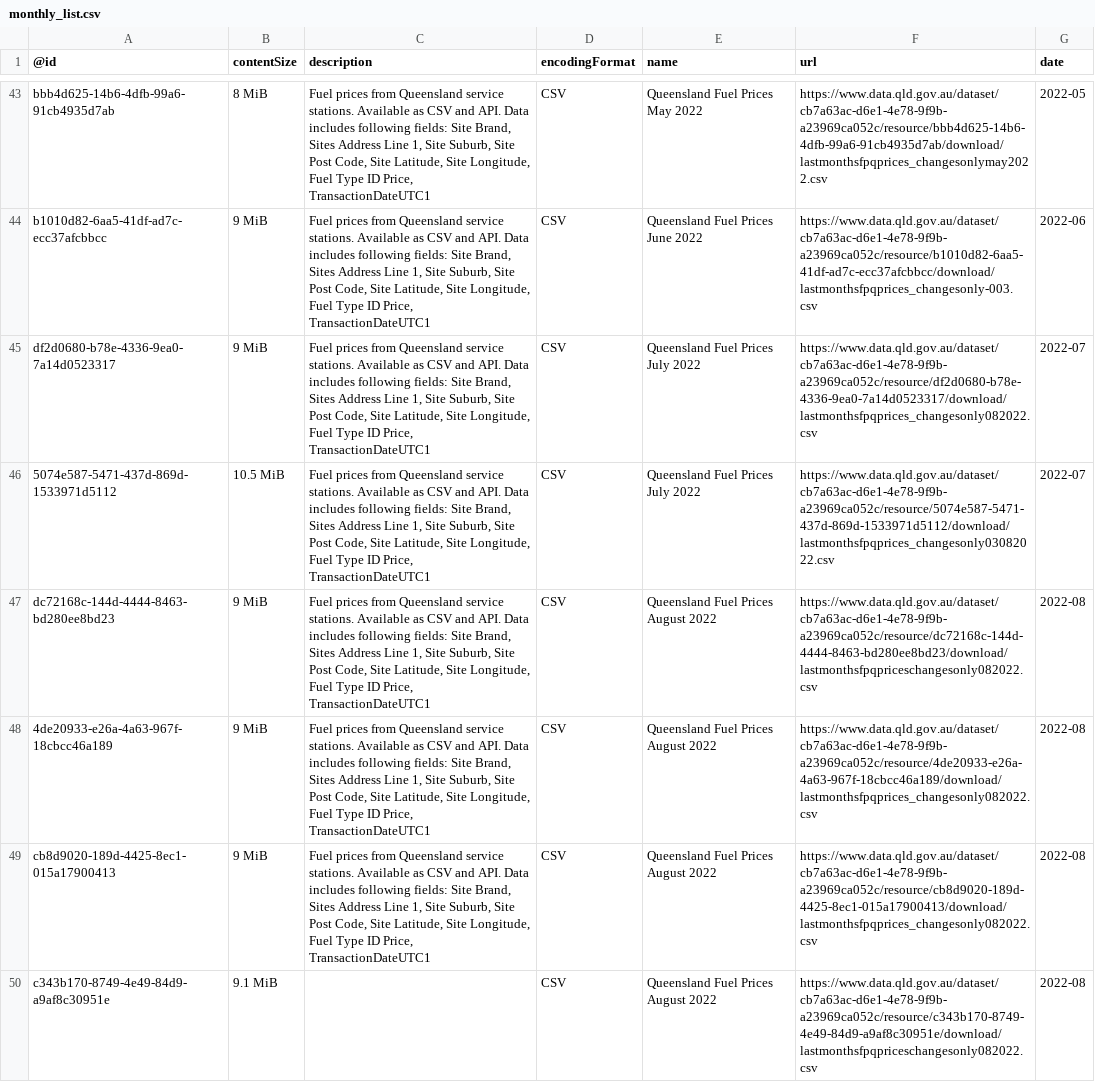
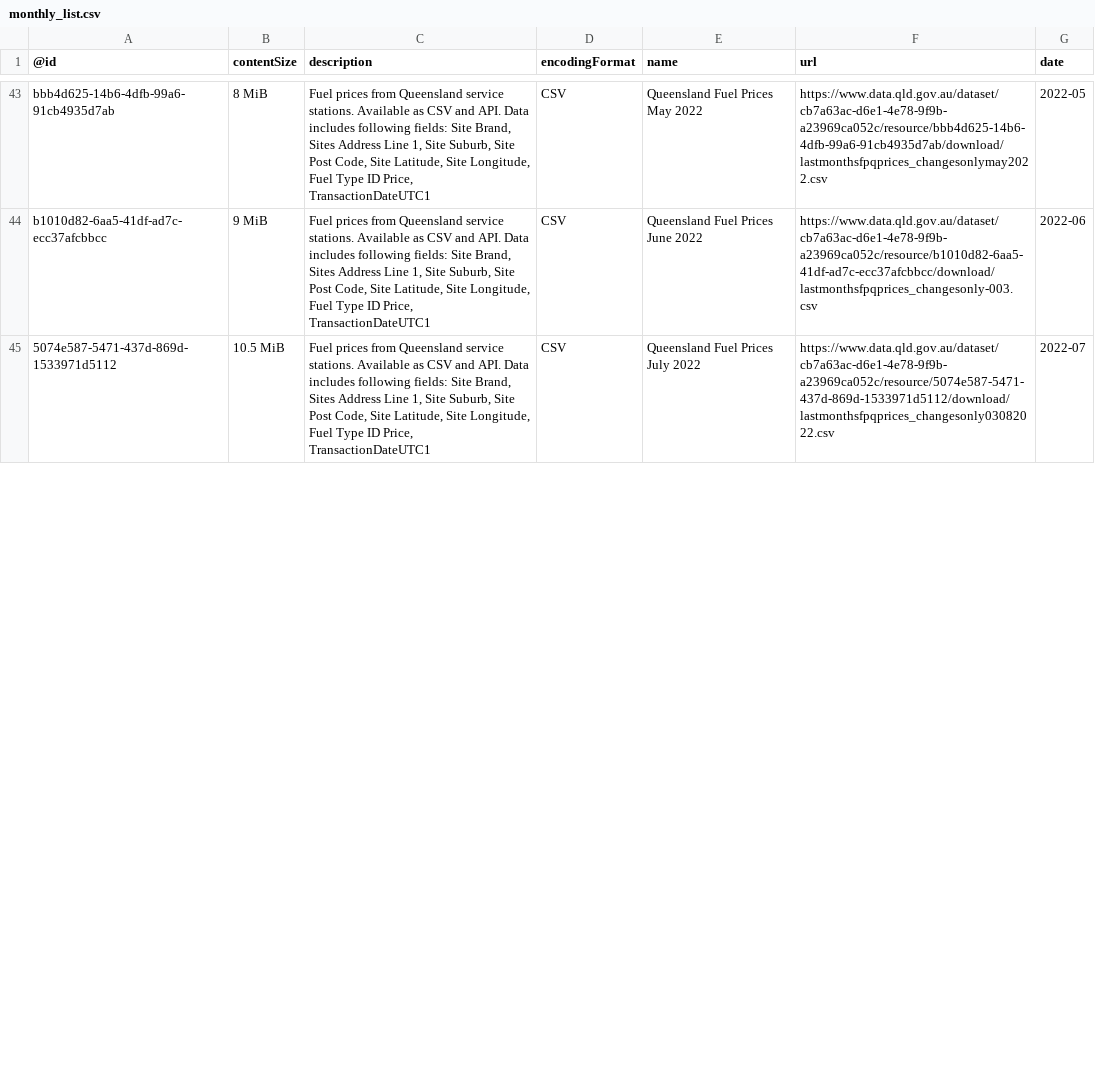
Before and after one commit to gsajko/QLD_fuel_scraping, a CSV file: data/monthly_list.csv, drawn as a sheet; only a part is shown, gaps mark what is left out; the diff covers the shown part only; the diff names each change by its address in the sheet, - before the commit and + after, or states it on an @@ line.

```diff
--- a/data/monthly_list.csv
+++ b/data/monthly_list.csv
-row 45: df2d0680-b78e-4336-9ea0-7a14d0523317 | 9 MiB | Fuel prices from Queensland service stations. Available as CSV and API. Data includes following fields: Site Brand, Sites Address Line 1, Site Suburb, Site Post Code, Site Latitude, Site Longitude, Fuel Type ID Price, TransactionDateUTC1 | CSV | Queensland Fuel Prices July 2022 | https://www.data.qld.gov.au/dataset/cb7a63ac-d6e1-4e78-9f9b-a23969ca052c/resource/df2d0680-b78e-4336-9ea0-7a14d0523317/download/lastmonthsfpqprices_changesonly082022.csv | 2022-07
-row 47: dc72168c-144d-4444-8463-bd280ee8bd23 | 9 MiB | Fuel prices from Queensland service stations. Available as CSV and API. Data includes following fields: Site Brand, Sites Address Line 1, Site Suburb, Site Post Code, Site Latitude, Site Longitude, Fuel Type ID Price, TransactionDateUTC1 | CSV | Queensland Fuel Prices August 2022 | https://www.data.qld.gov.au/dataset/cb7a63ac-d6e1-4e78-9f9b-a23969ca052c/resource/dc72168c-144d-4444-8463-bd280ee8bd23/download/lastmonthsfpqpriceschangesonly082022.csv | 2022-08
-row 48: 4de20933-e26a-4a63-967f-18cbcc46a189 | 9 MiB | Fuel prices from Queensland service stations. Available as CSV and API. Data includes following fields: Site Brand, Sites Address Line 1, Site Suburb, Site Post Code, Site Latitude, Site Longitude, Fuel Type ID Price, TransactionDateUTC1 | CSV | Queensland Fuel Prices August 2022 | https://www.data.qld.gov.au/dataset/cb7a63ac-d6e1-4e78-9f9b-a23969ca052c/resource/4de20933-e26a-4a63-967f-18cbcc46a189/download/lastmonthsfpqprices_changesonly082022.csv | 2022-08
-row 49: cb8d9020-189d-4425-8ec1-015a17900413 | 9 MiB | Fuel prices from Queensland service stations. Available as CSV and API. Data includes following fields: Site Brand, Sites Address Line 1, Site Suburb, Site Post Code, Site Latitude, Site Longitude, Fuel Type ID Price, TransactionDateUTC1 | CSV | Queensland Fuel Prices August 2022 | https://www.data.qld.gov.au/dataset/cb7a63ac-d6e1-4e78-9f9b-a23969ca052c/resource/cb8d9020-189d-4425-8ec1-015a17900413/download/lastmonthsfpqprices_changesonly082022.csv | 2022-08
-row 50: c343b170-8749-4e49-84d9-a9af8c30951e | 9.1 MiB |  | CSV | Queensland Fuel Prices August 2022 | https://www.data.qld.gov.au/dataset/cb7a63ac-d6e1-4e78-9f9b-a23969ca052c/resource/c343b170-8749-4e49-84d9-a9af8c30951e/download/lastmonthsfpqpriceschangesonly082022.csv | 2022-08
```
Also changed, not shown: 5 removed rows and 3 edited cells elsewhere in this file, 1 other file.
